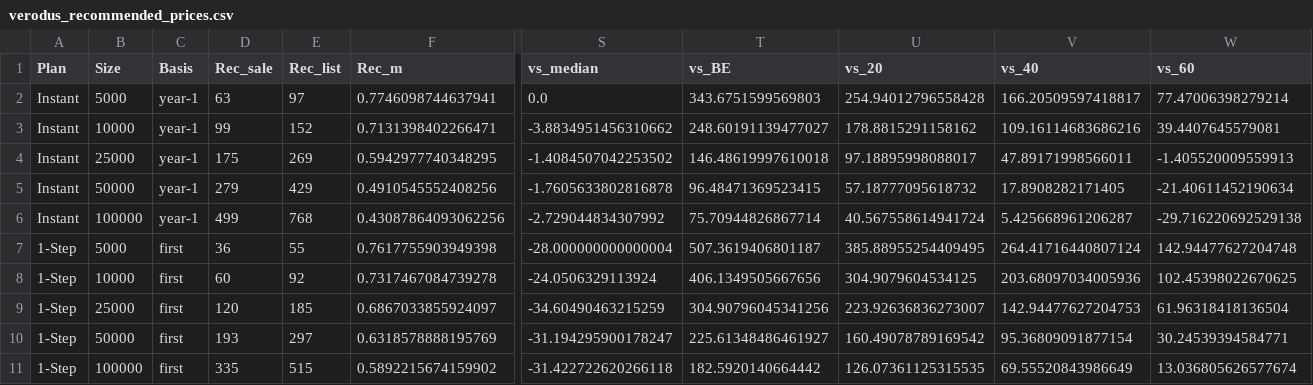
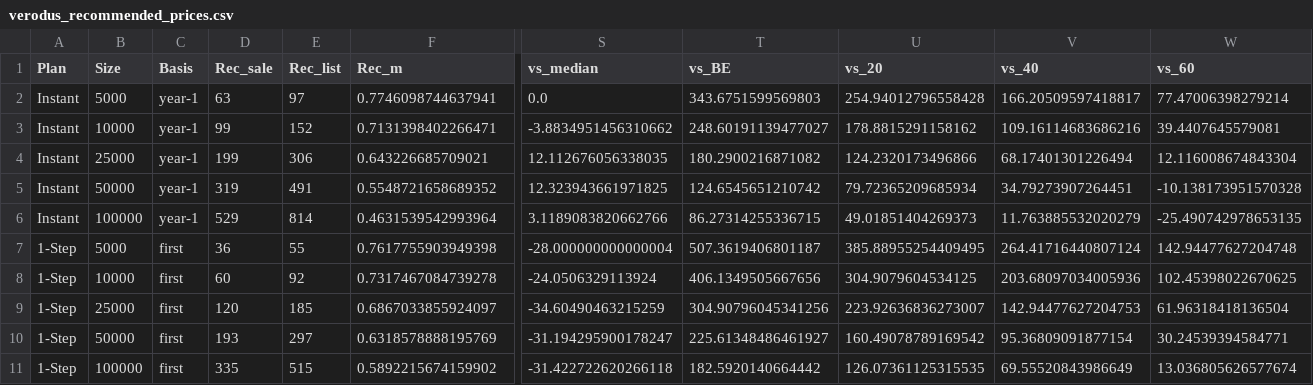
Before and after one commit to AShevalev/AShevalev.github.io, a CSV file: results/verodus_recommended_prices.csv, drawn as a sheet; only a part is shown, gaps mark what is left out; the diff names each change by its address in the sheet, - before the commit and + after, or states it on an @@ line.

```diff
--- a/results/verodus_recommended_prices.csv
+++ b/results/verodus_recommended_prices.csv
-D4 (Rec_sale): 175
+D4 (Rec_sale): 199
-E4 (Rec_list): 269
+E4 (Rec_list): 306
-F4 (Rec_m): 0.5942977740348295
+F4 (Rec_m): 0.643226685709021
-S4 (vs_median): -1.4084507042253502
+S4 (vs_median): 12.112676056338035
-T4 (vs_BE): 146.48619997610018
+T4 (vs_BE): 180.2900216871082
-U4 (vs_20): 97.18895998088017
+U4 (vs_20): 124.2320173496866
-V4 (vs_40): 47.89171998566011
+V4 (vs_40): 68.17401301226494
-W4 (vs_60): -1.405520009559913
+W4 (vs_60): 12.116008674843304
-D5 (Rec_sale): 279
+D5 (Rec_sale): 319
-E5 (Rec_list): 429
+E5 (Rec_list): 491
-F5 (Rec_m): 0.4910545552408256
+F5 (Rec_m): 0.5548721658689352
-S5 (vs_median): -1.7605633802816878
+S5 (vs_median): 12.323943661971825
-T5 (vs_BE): 96.48471369523415
+T5 (vs_BE): 124.6545651210742
-U5 (vs_20): 57.18777095618732
+U5 (vs_20): 79.72365209685934
-V5 (vs_40): 17.8908282171405
+V5 (vs_40): 34.79273907264451
-W5 (vs_60): -21.40611452190634
+W5 (vs_60): -10.138173951570328
-D6 (Rec_sale): 499
+D6 (Rec_sale): 529
-E6 (Rec_list): 768
+E6 (Rec_list): 814
-F6 (Rec_m): 0.43087864093062256
+F6 (Rec_m): 0.4631539542993964
-S6 (vs_median): -2.729044834307992
+S6 (vs_median): 3.1189083820662766
-T6 (vs_BE): 75.70944826867714
+T6 (vs_BE): 86.27314255336715
-U6 (vs_20): 40.567558614941724
+U6 (vs_20): 49.01851404269373
-V6 (vs_40): 5.425668961206287
+V6 (vs_40): 11.763885532020279
-W6 (vs_60): -29.716220692529138
+W6 (vs_60): -25.490742978653135
```
Also changed, not shown: results/verodus_rec_vs_band.csv, 3 other files.
